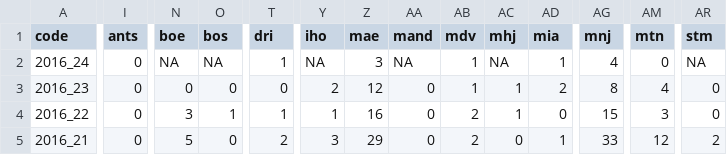
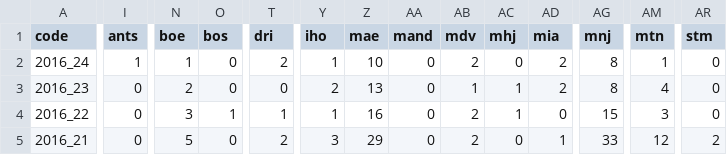
Before and after one commit to RanaivosonHerimanitra/Sentinel, a CSV file: data/PaluConf.csv, drawn as a sheet; only a part is shown, gaps mark what is left out; the diff covers the shown part only; the diff names each change by its address in the sheet, - before the commit and + after, or states it on an @@ line.

```diff
--- a/data/PaluConf.csv
+++ b/data/PaluConf.csv
-I2 (ants): 0
+I2 (ants): 1
-N2 (boe): NA
+N2 (boe): 1
-O2 (bos): NA
+O2 (bos): 0
-T2 (dri): 1
+T2 (dri): 2
-Y2 (iho): NA
+Y2 (iho): 1
-Z2 (mae): 3
+Z2 (mae): 10
-AA2 (mand): NA
+AA2 (mand): 0
-AB2 (mdv): 1
+AB2 (mdv): 2
-AC2 (mhj): NA
+AC2 (mhj): 0
-AD2 (mia): 1
+AD2 (mia): 2
-AG2 (mnj): 4
+AG2 (mnj): 8
-AM2 (mtn): 0
+AM2 (mtn): 1
-AR2 (stm): NA
+AR2 (stm): 0
-N3 (boe): 0
+N3 (boe): 2
-Z3 (mae): 12
+Z3 (mae): 13
```
Also changed, not shown: 2 edited cells elsewhere in this file, data/Consultations.csv, data/Diarrh_feb.csv, 15 other files.
